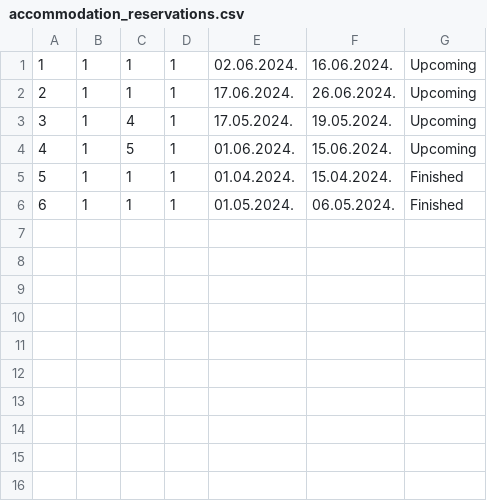
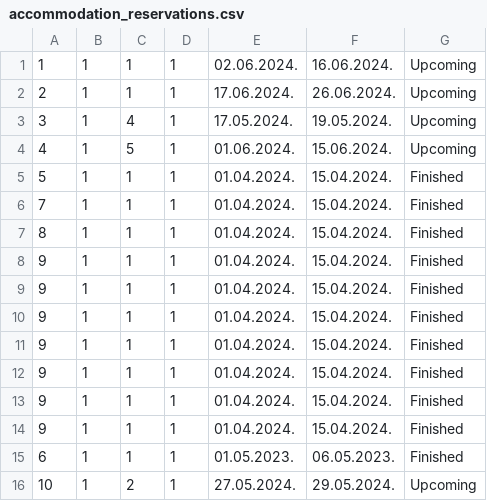
Before and after one commit to NenadGvozdenac/Simulacija-i-modeliranje-sistema, a CSV file: Resources/Data/accommodation_reservations.csv, drawn as a sheet.

```diff
--- a/Resources/Data/accommodation_reservations.csv
+++ b/Resources/Data/accommodation_reservations.csv
@@ -5,2 +5,12 @@
 5|1|1|1|01.04.2024.|15.04.2024.|Finished
-6|1|1|1|01.05.2024.|06.05.2024.|Finished
+7|1|1|1|01.04.2024.|15.04.2024.|Finished
+8|1|1|1|01.04.2024.|15.04.2024.|Finished
+9|1|1|1|01.04.2024.|15.04.2024.|Finished
+9|1|1|1|01.04.2024.|15.04.2024.|Finished
+9|1|1|1|01.04.2024.|15.04.2024.|Finished
+9|1|1|1|01.04.2024.|15.04.2024.|Finished
+9|1|1|1|01.04.2024.|15.04.2024.|Finished
+9|1|1|1|01.04.2024.|15.04.2024.|Finished
+9|1|1|1|01.04.2024.|15.04.2024.|Finished
+6|1|1|1|01.05.2023.|06.05.2023.|Finished
+10|1|2|1|27.05.2024.|29.05.2024.|Upcoming
```
Also changed, not shown: Resources/Data/users.csv, 19 other files.
